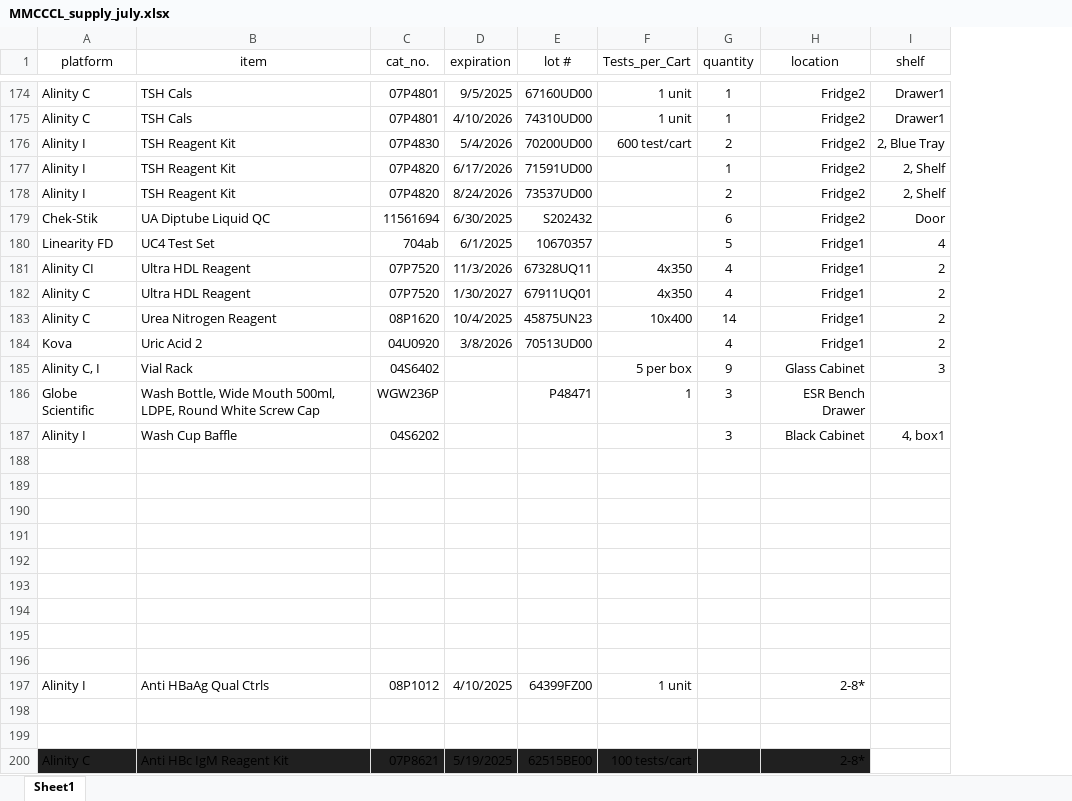
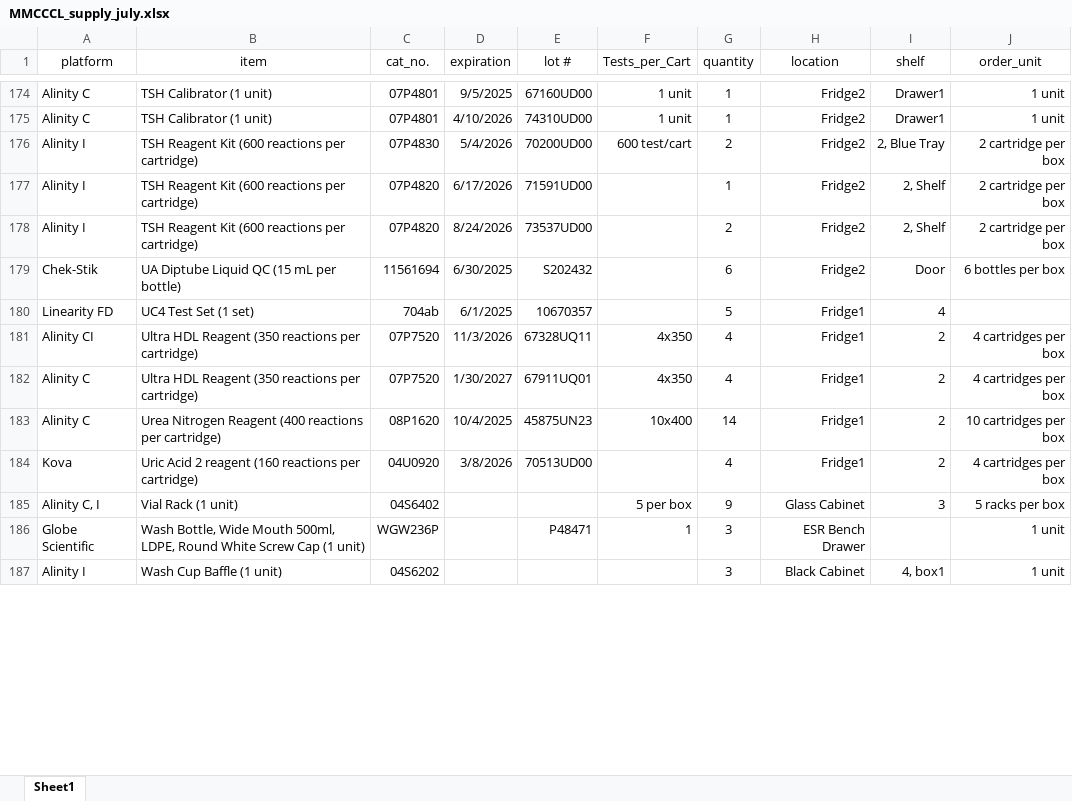
Before and after one commit to fvetdds2/MMCCCL_supply, an Excel workbook: MMCCCL_supply_july.xlsx, sheet Sheet1, drawn as a sheet; only a part is shown, gaps mark what is left out; values as stored, in another font and other column widths than the file's, no borders; removed rows and columns are numbered as before the commit, all else as after; the diff covers the shown part only; the diff names each change by its address in the sheet, - before the commit and + after, or states it on an @@ line.

Commit message:
updated item description

```diff
--- a/MMCCCL_supply_july.xlsx (sheet Sheet1)
+++ b/MMCCCL_supply_july.xlsx (sheet Sheet1)
+column J (order_unit), rows 174-187: 1 unit | 1 unit | 2 cartridge per box | 2 cartridge per box | 2 cartridge per box | 6 bottles per box |  | 4 cartridges per box | 4 cartridges per box | 10 cartridges per box | 4 cartridges per box | 5 racks per box | 1 unit | 1 unit
-B174:B175 (item): TSH Cals
+B174:B175 (item): TSH Calibrator (1 unit)
-B176:B178 (item): TSH Reagent Kit
+B176:B178 (item): TSH Reagent Kit (600 reactions per cartridge)
-B179 (item): UA Diptube Liquid QC
+B179 (item): UA Diptube Liquid QC (15 mL per bottle)
-B180 (item): UC4 Test Set
+B180 (item): UC4 Test Set (1 set)
-B181:B182 (item): Ultra HDL Reagent
+B181:B182 (item): Ultra HDL Reagent (350 reactions per cartridge)
-B183 (item): Urea Nitrogen Reagent
+B183 (item): Urea Nitrogen Reagent (400 reactions per cartridge)
-B184 (item): Uric Acid 2
+B184 (item): Uric Acid 2 reagent (160 reactions per cartridge)
-B185 (item): Vial Rack
+B185 (item): Vial Rack (1 unit)
-B186 (item): …Screw Cap
+B186 (item): …Screw Cap (1 unit)
-B187 (item): Wash Cup Baffle
+B187 (item): Wash Cup Baffle (1 unit)
-row 188: (empty)
-row 189: (empty)
-row 190: Alinity C | HbA1C Control | 08P4310 | 3/14/2025 | 65211UQ11 |  |  | 2-8*
-row 191: Alinity C | Free T4 Reagent Kit | 07P7030 | 3/20/2025 | 63089UD00 | 600 tests/cart |  | 2-8*
-row 192: Alinity C | ICT Module | 09D2804 | 4/1/2025 | 240701 | 1 unit |  | RT
-row 193: Alinity C | Vit D 25OH Cals | 05P0202 | 4/2/2025 | 57359UD00 | 1 unit |  | 2-8*
-row 194: Alinity C | Syphilis TP Reagent Kit | 07P6031 | 4/4/2025 | 63522BE00 | 600 tests/cart |  | 2-8*
-row 195: Alinity I | Microalbumin Ctrls | 08P0414 | 4/7/2025 | 54631UD00 |  |  | 2-8*
-row 196: Alinity I | ICT Urine Calibrator | 08P7001 | 4/8/2025 | 65389UQ01 | 5x2.9 ml |  | RT
-row 197: Alinity I | Anti HBaAg Qual Ctrls | 08P1012 | 4/10/2025 | 64399FZ00 | 1 unit |  | 2-8*
-row 198: Alinity I | Anti HCV Ctrl | 08P0510 | 5/5/2025 | 58742BE00 | 1 unit |  | 2-8*
-row 199: Alinity I | Probe Conditioning Solution | 01R5840 | 5/8/2025 | 62459FZ00 | 2 carts/unit |  | 2-8*
-row 200: Alinity C | Anti HBc IgM Reagent Kit | 07P8621 | 5/19/2025 | 62515BE00 | 100 tests/cart |  | 2-8*
```
Also changed, not shown: 6 removed rows and 152 edited cells elsewhere in this sheet.
